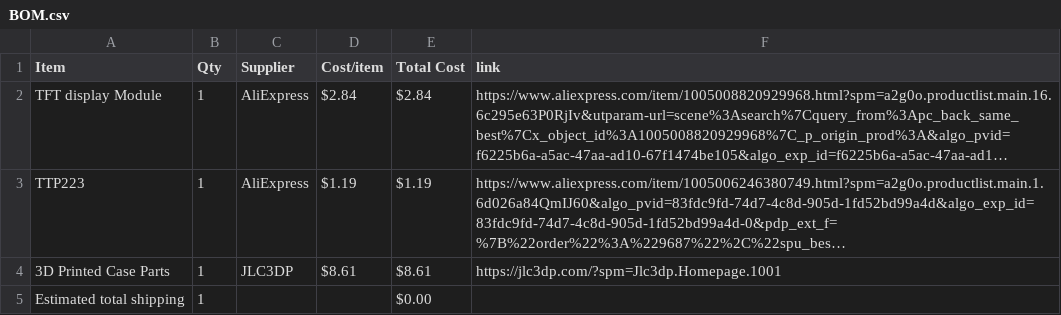
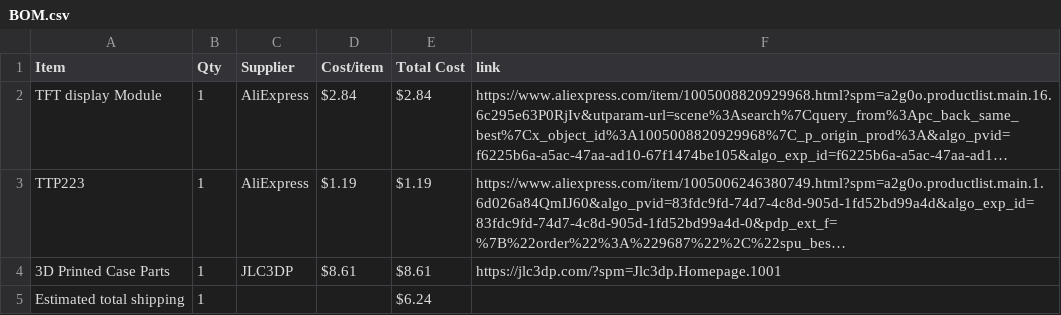
Before and after one commit to IbrahimYounes890/Spotify-Desk-Display, a CSV file: BOM.csv, drawn as a sheet; long unchanged cells end in …; the diff names each change by its address in the sheet, - before the commit and + after, or states it on an @@ line.

Commit message:
Sync Spotify Desk Display from Half Life

```diff
--- a/BOM.csv
+++ b/BOM.csv
-E5 (Total Cost): $0.00
+E5 (Total Cost): $6.24
```
